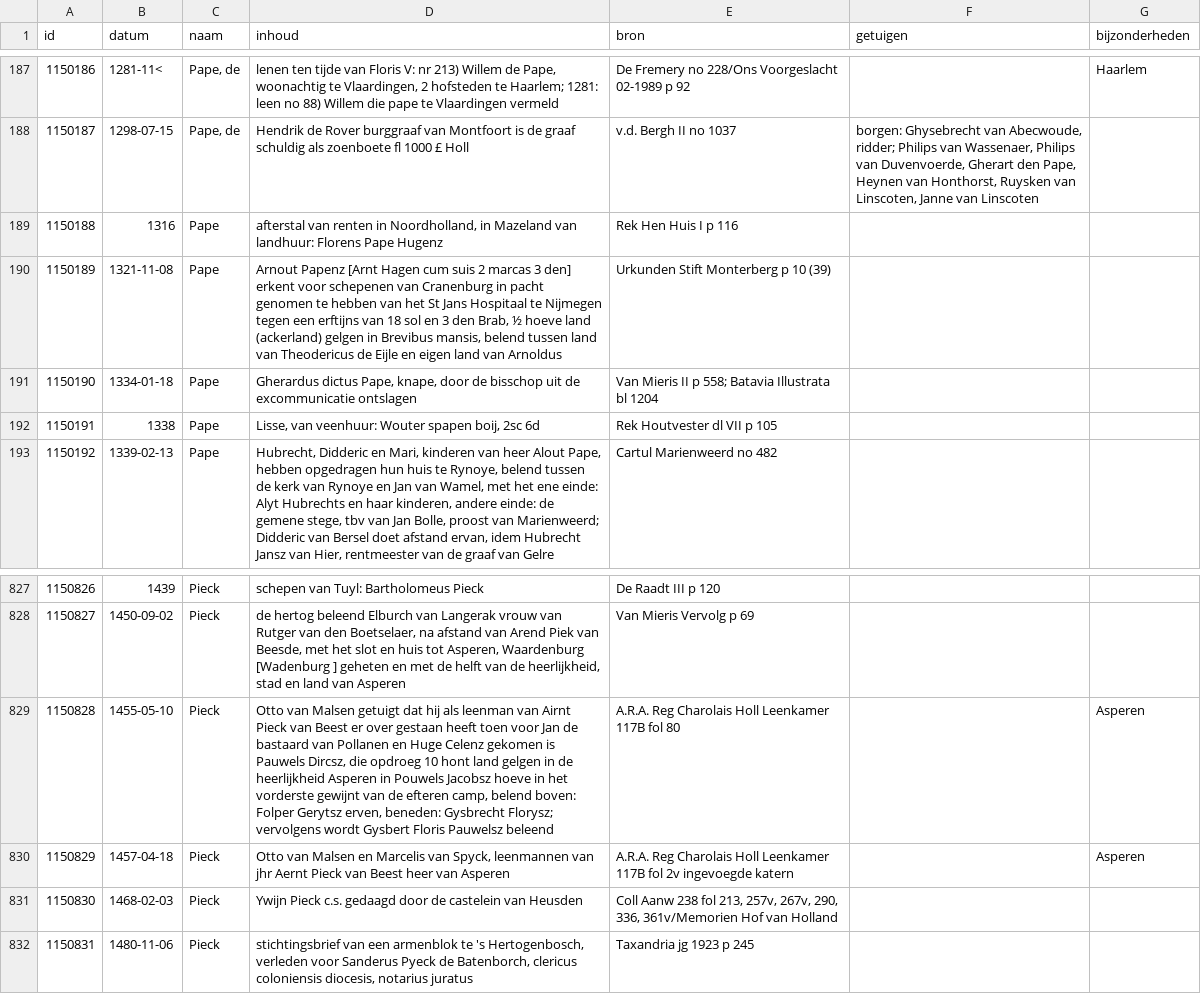
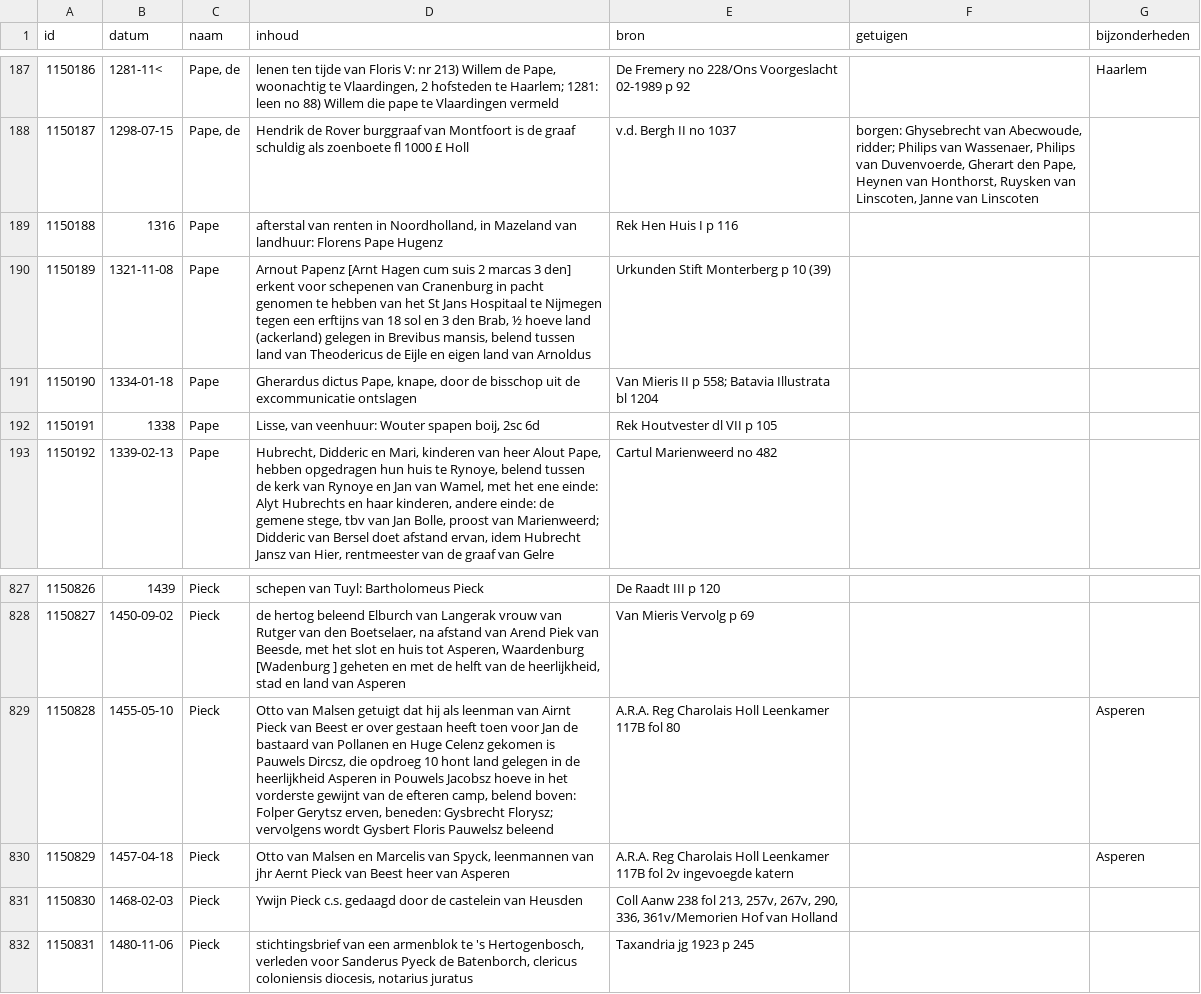
Before and after one commit to collectiegroesbeek/collectiegroesbeek-data, a CSV file: Coll Gr P Q.csv, drawn as a sheet; only a part is shown, gaps mark what is left out.

```diff
--- a/Coll Gr P Q.csv
+++ b/Coll Gr P Q.csv
@@ -189,3 +189,3 @@ id,datum,naam,inhoud,bron,getuigen,bijzonderheden
 1150188,1316,Pape,"afterstal van renten in Noordholland, in Mazeland van landhuur: Florens Pape Hugenz",Rek Hen Huis I p 116,,
-1150189,1321-11-08,Pape,"Arnout Papenz [Arnt Hagen cum suis 2 marcas 3 den] erkent voor schepenen van Cranenburg in pacht genomen te hebben van het St Jans Hospitaal te Nijmegen tegen een erftijns van 18 sol en 3 den Brab, ½ hoeve land (ackerland) gelgen in Brevibus mansis, belend tussen land van Theodericus de Eijle en eigen land van Arnoldus",Urkunden Stift Monterberg p 10 (39),,
+1150189,1321-11-08,Pape,"Arnout Papenz [Arnt Hagen cum suis 2 marcas 3 den] erkent voor schepenen van Cranenburg in pacht genomen te hebben van het St Jans Hospitaal te Nijmegen tegen een erftijns van 18 sol en 3 den Brab, ½ hoeve land (ackerland) gelegen in Brevibus mansis, belend tussen land van Theodericus de Eijle en eigen land van Arnoldus",Urkunden Stift Monterberg p 10 (39),,
 1150190,1334-01-18,Pape,"Gherardus dictus Pape, knape, door de bisschop uit de excommunicatie ontslagen",Van Mieris II p 558; Batavia Illustrata bl 1204,,
@@ -828,3 +828,3 @@ id,datum,naam,inhoud,bron,getuigen,bijzonderheden
 1150827,1450-09-02,Pieck,"de hertog beleend Elburch van Langerak vrouw van Rutger van den Boetselaer, na afstand van Arend Piek van Beesde, met het slot en huis tot Asperen, Waardenburg [Wadenburg ] geheten en met de helft van de heerlijkheid, stad en land van Asperen",Van Mieris Vervolg p 69,,
-1150828,1455-05-10,Pieck,"Otto van Malsen getuigt dat hij als leenman van Airnt Pieck van Beest er over gestaan heeft toen voor Jan de bastaard van Pollanen en Huge Celenz gekomen is Pauwels Dircsz, die opdroeg 10 hont land gelgen in de heerlijkheid Asperen in Pouwels Jacobsz hoeve in het vorderste gewijnt van de efteren camp, belend boven: Folper Gerytsz erven, beneden: Gysbrecht Florysz; vervolgens wordt Gysbert Floris Pauwelsz beleend",A.R.A. Reg Charolais Holl Leenkamer 117B fol 80,,Asperen
+1150828,1455-05-10,Pieck,"Otto van Malsen getuigt dat hij als leenman van Airnt Pieck van Beest er over gestaan heeft toen voor Jan de bastaard van Pollanen en Huge Celenz gekomen is Pauwels Dircsz, die opdroeg 10 hont land gelegen in de heerlijkheid Asperen in Pouwels Jacobsz hoeve in het vorderste gewijnt van de efteren camp, belend boven: Folper Gerytsz erven, beneden: Gysbrecht Florysz; vervolgens wordt Gysbert Floris Pauwelsz beleend",A.R.A. Reg Charolais Holl Leenkamer 117B fol 80,,Asperen
 1150829,1457-04-18,Pieck,"Otto van Malsen en Marcelis van Spyck, leenmannen van jhr Aernt Pieck van Beest heer van Asperen",A.R.A. Reg Charolais Holl Leenkamer 117B fol 2v ingevoegde katern,,Asperen
```
Also changed, not shown: Coll Gr 7 Bloemendaal transportregister.csv, Coll Gr F G.csv, 13 other files.
